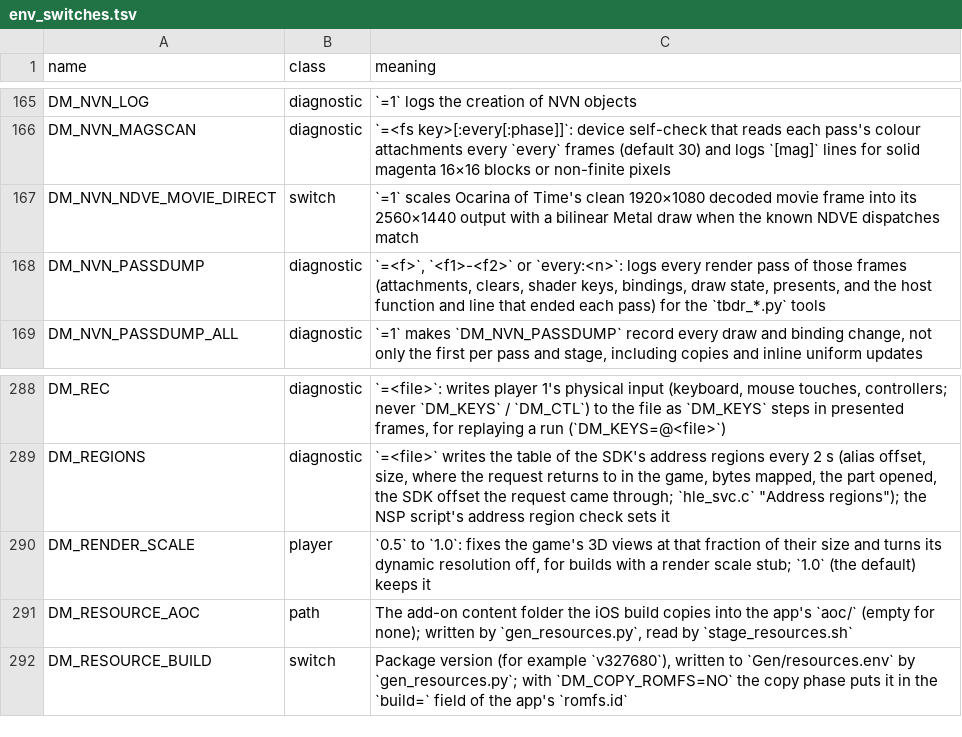
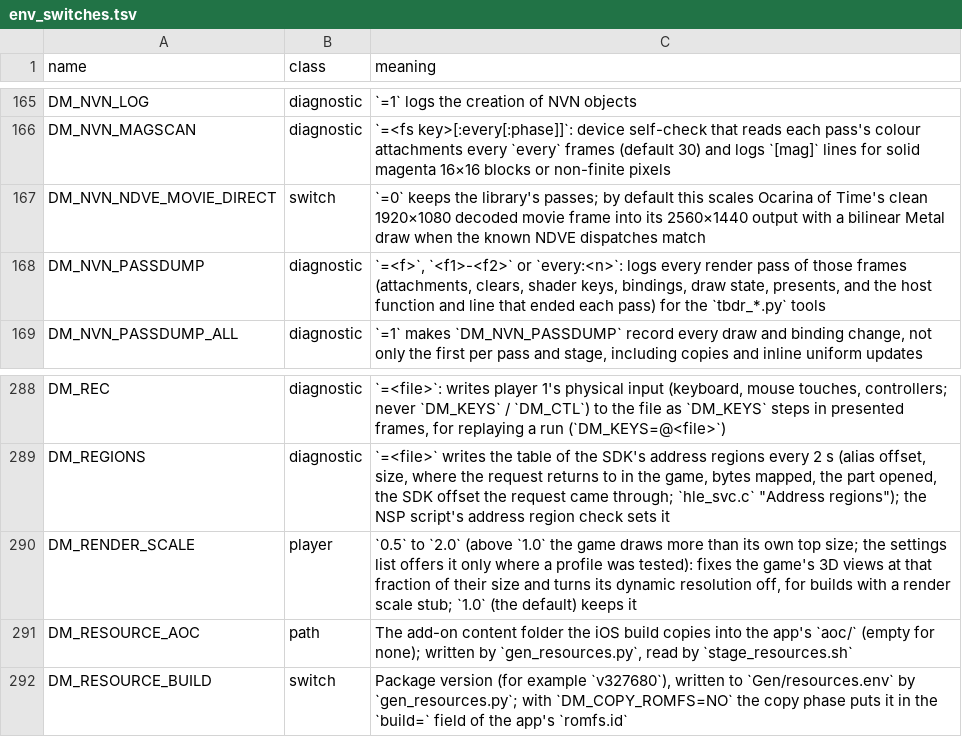
Before and after one commit to lil-tag/nxnative, a TSV file: docs/env_switches.tsv, drawn as a sheet; only a part is shown, gaps mark what is left out.

```diff
--- a/docs/env_switches.tsv
+++ b/docs/env_switches.tsv
@@ -166,3 +166,3 @@ DM_NVN_LOG	diagnostic	`=1` logs the creation of NVN objects
 DM_NVN_MAGSCAN	diagnostic	`=<fs key>[:every[:phase]]`: device self-check that reads each pass's colour attachments every `every` frames (default 30) and logs `[mag]` lines for solid magenta 16×16 blocks or non-finite pixels
-DM_NVN_NDVE_MOVIE_DIRECT	switch	`=1` scales Ocarina of Time's clean 1920×1080 decoded movie frame into its 2560×1440 output with a bilinear Metal draw when the known NDVE dispatches match
+DM_NVN_NDVE_MOVIE_DIRECT	switch	`=0` keeps the library's passes; by default this scales Ocarina of Time's clean 1920×1080 decoded movie frame into its 2560×1440 output with a bilinear Metal draw when the known NDVE dispatches match
 DM_NVN_PASSDUMP	diagnostic	`=<f>`, `<f1>-<f2>` or `every:<n>`: logs every render pass of those frames (attachments, clears, shader keys, bindings, draw state, presents, and the host function and line that ended each pass) for the `tbdr_*.py` tools
@@ -289,3 +289,3 @@ DM_REC	diagnostic	`=<file>`: writes player 1's physical input (keyboard, mouse t
 DM_REGIONS	diagnostic	`=<file>` writes the table of the SDK's address regions every 2 s (alias offset, size, where the request returns to in the game, bytes mapped, the part opened, the SDK offset the request came through; `hle_svc.c` "Address regions"); the NSP script's address region check sets it
-DM_RENDER_SCALE	player	`0.5` to `1.0`: fixes the game's 3D views at that fraction of their size and turns its dynamic resolution off, for builds with a render scale stub; `1.0` (the default) keeps it
+DM_RENDER_SCALE	player	`0.5` to `2.0` (above `1.0` the game draws more than its own top size; the settings list offers it only where a profile was tested): fixes the game's 3D views at that fraction of their size and turns its dynamic resolution off, for builds with a render scale stub; `1.0` (the default) keeps it
 DM_RESOURCE_AOC	path	The add-on content folder the iOS build copies into the app's `aoc/` (empty for none); written by `gen_resources.py`, read by `stage_resources.sh`
```
Also changed, not shown: 6 other files.
